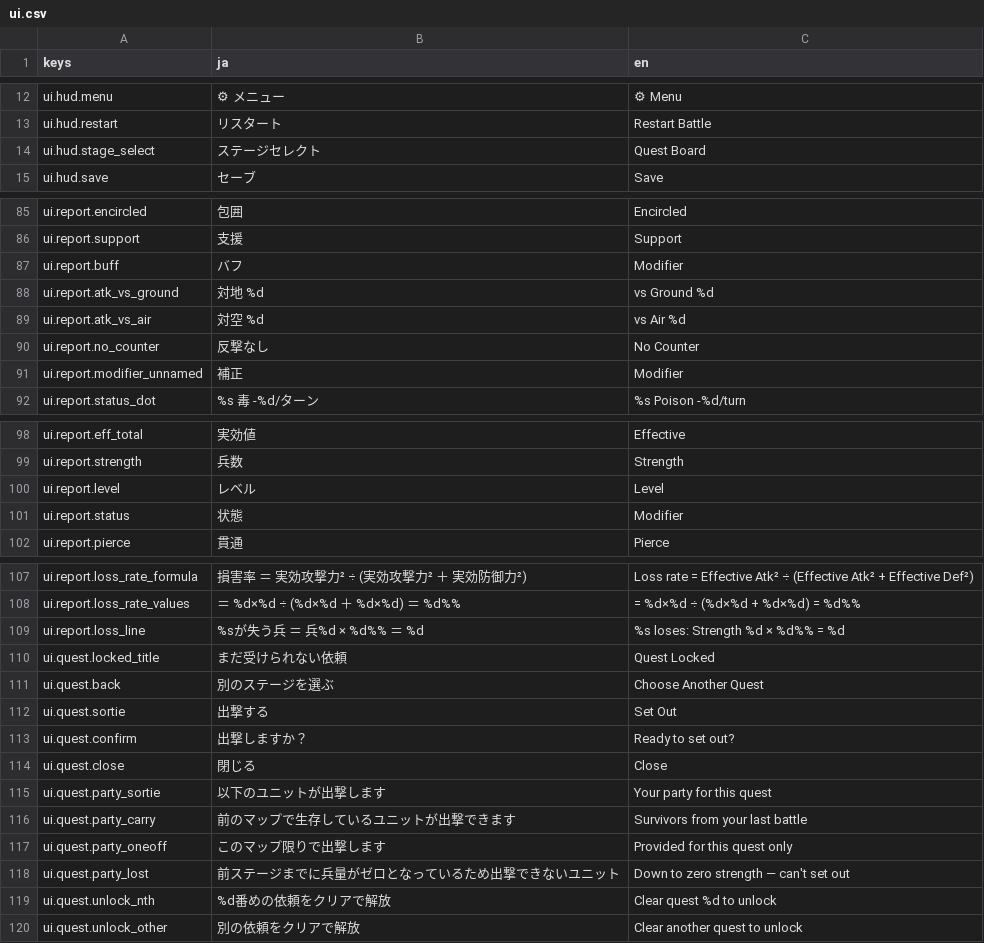
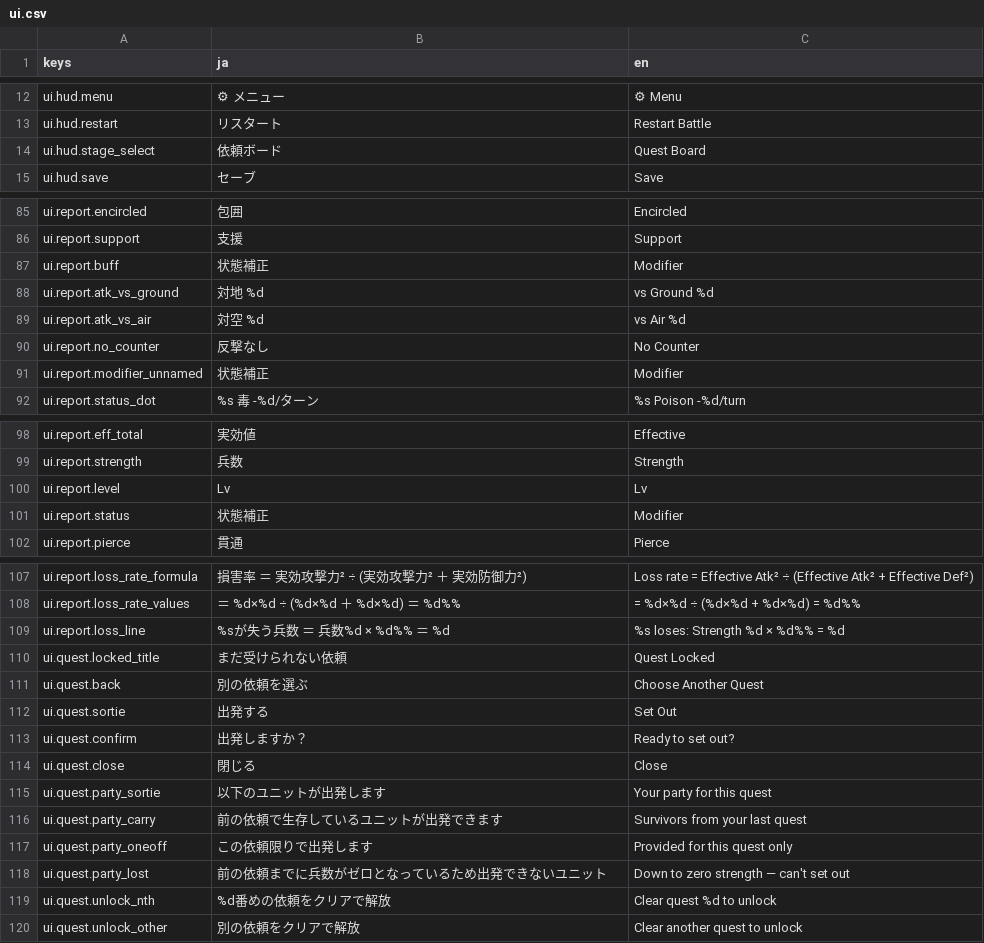
Before and after one commit to sway11466/senaris, a CSV file: godot/data/i18n/ui.csv, drawn as a sheet; only a part is shown, gaps mark what is left out; the diff covers the shown part only.

```diff
--- a/godot/data/i18n/ui.csv
+++ b/godot/data/i18n/ui.csv
@@ -13,3 +13,3 @@ ui.hud.menu,⚙ メニュー,⚙ Menu
 ui.hud.restart,リスタート,Restart Battle
-ui.hud.stage_select,ステージセレクト,Quest Board
+ui.hud.stage_select,依頼ボード,Quest Board
 ui.hud.save,セーブ,Save
@@ -86,3 +86,3 @@ ui.report.encircled,包囲,Encircled
 ui.report.support,支援,Support
-ui.report.buff,バフ,Modifier
+ui.report.buff,状態補正,Modifier
 ui.report.atk_vs_ground,対地 %d,vs Ground %d
@@ -90,3 +90,3 @@ ui.report.atk_vs_air,対空 %d,vs Air %d
 ui.report.no_counter,反撃なし,No Counter
-ui.report.modifier_unnamed,補正,Modifier
+ui.report.modifier_unnamed,状態補正,Modifier
 ui.report.status_dot,%s 毒 -%d/ターン,%s Poison -%d/turn
@@ -99,4 +99,4 @@ ui.report.eff_total,実効値,Effective
 ui.report.strength,兵数,Strength
-ui.report.level,レベル,Level
-ui.report.status,状態,Modifier
+ui.report.level,Lv,Lv
+ui.report.status,状態補正,Modifier
 ui.report.pierce,貫通,Pierce
@@ -108,12 +108,12 @@ ui.report.loss_rate_formula,"  損害率 ＝ 実効攻撃力² ÷ (実効攻撃
 ui.report.loss_rate_values,"       ＝ %d×%d ÷ (%d×%d ＋ %d×%d) ＝ %d%%","       = %d×%d ÷ (%d×%d + %d×%d) = %d%%"
-ui.report.loss_line,"  %sが失う兵 ＝ 兵%d × %d%% ＝ %d","  %s loses: Strength %d × %d%% = %d"
+ui.report.loss_line,"  %sが失う兵数 ＝ 兵数%d × %d%% ＝ %d","  %s loses: Strength %d × %d%% = %d"
 ui.quest.locked_title,まだ受けられない依頼,Quest Locked
-ui.quest.back,別のステージを選ぶ,Choose Another Quest
-ui.quest.sortie,出撃する,Set Out
-ui.quest.confirm,出撃しますか？,Ready to set out?
+ui.quest.back,別の依頼を選ぶ,Choose Another Quest
+ui.quest.sortie,出発する,Set Out
+ui.quest.confirm,出発しますか？,Ready to set out?
 ui.quest.close,閉じる,Close
-ui.quest.party_sortie,以下のユニットが出撃します,Your party for this quest
-ui.quest.party_carry,前のマップで生存しているユニットが出撃できます,Survivors from your last battle
-ui.quest.party_oneoff,このマップ限りで出撃します,Provided for this quest only
-ui.quest.party_lost,前ステージまでに兵量がゼロとなっているため出撃できないユニット,Down to zero strength — can't set out
+ui.quest.party_sortie,以下のユニットが出発します,Your party for this quest
+ui.quest.party_carry,前の依頼で生存しているユニットが出発できます,Survivors from your last quest
+ui.quest.party_oneoff,この依頼限りで出発します,Provided for this quest only
+ui.quest.party_lost,前の依頼までに兵数がゼロとなっているため出発できないユニット,Down to zero strength — can't set out
 ui.quest.unlock_nth,%d番めの依頼をクリアで解放,Clear quest %d to unlock
```
Also changed, not shown: 4 edited cells elsewhere in this file, 4 other files.
